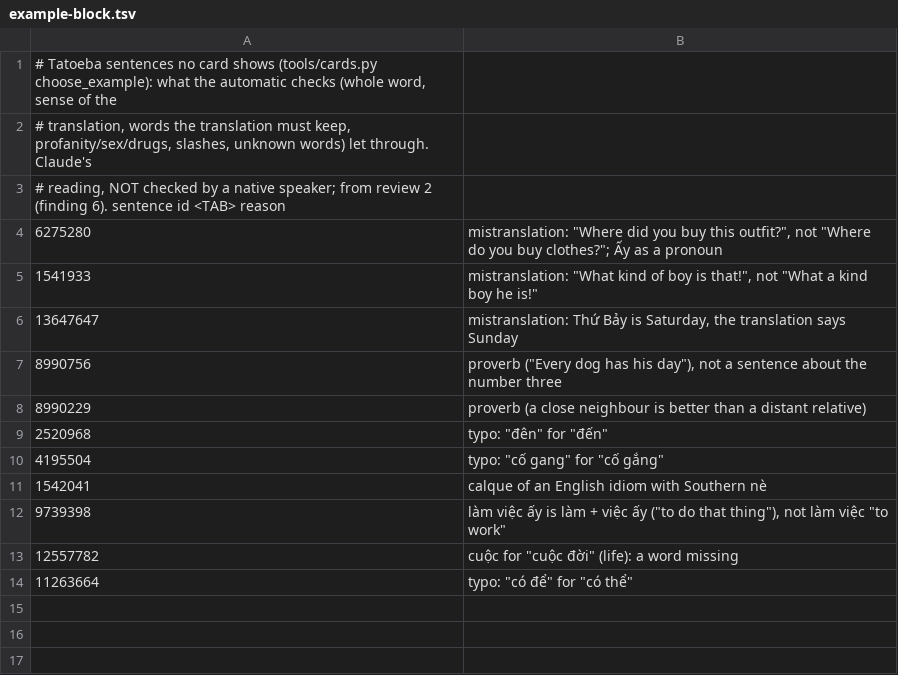
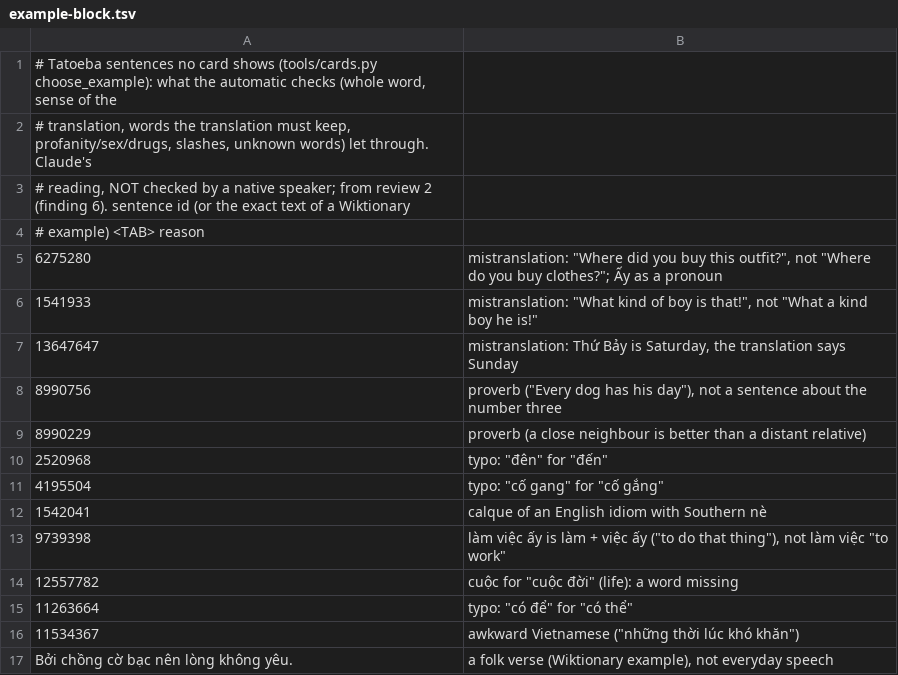
Before and after one commit to tbrapor-arch/tusach, a TSV file: course/example-block.tsv, drawn as a sheet.

```diff
--- a/course/example-block.tsv
+++ b/course/example-block.tsv
@@ -2,3 +2,4 @@
 # translation, words the translation must keep, profanity/sex/drugs, slashes, unknown words) let through. Claude's
-# reading, NOT checked by a native speaker; from review 2 (finding 6). sentence id <TAB> reason
+# reading, NOT checked by a native speaker; from review 2 (finding 6). sentence id (or the exact text of a Wiktionary
+# example) <TAB> reason
 6275280	mistranslation: "Where did you buy this outfit?", not "Where do you buy clothes?"; Ấy as a pronoun
@@ -14 +15,3 @@
 11263664	typo: "có để" for "có thể"
+11534367	awkward Vietnamese ("những thời lúc khó khăn")
+Bởi chồng cờ bạc nên lòng không yêu.	a folk verse (Wiktionary example), not everyday speech
```
Also changed, not shown: course/lexicon.tsv, 2 other files.
